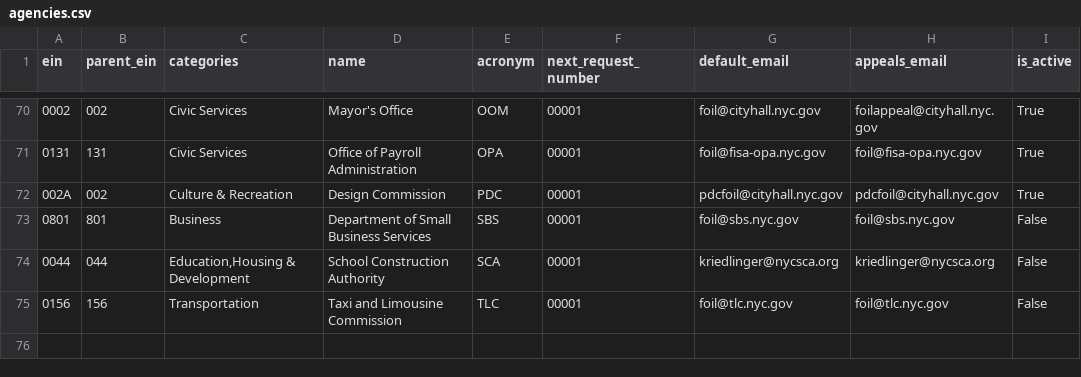
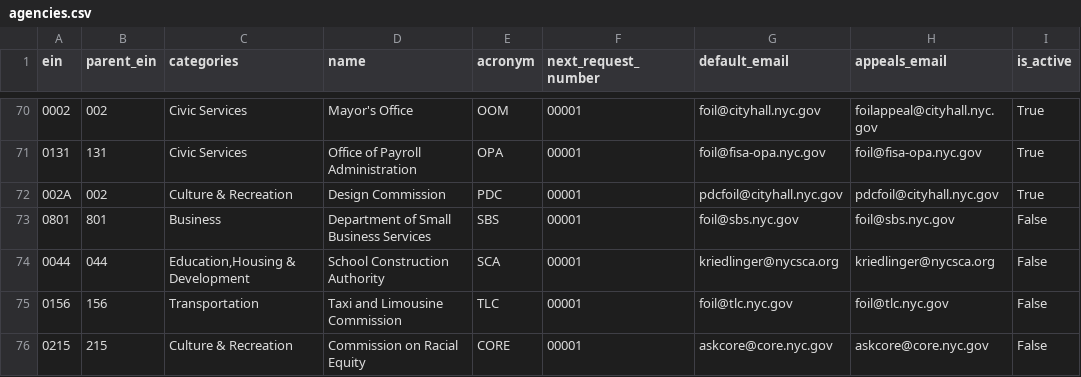
Before and after one commit to CityOfNewYork/NYCOpenRecords, a CSV file: data/agencies.csv, drawn as a sheet; only a part is shown, gaps mark what is left out.

Commit message:
Added CORE to agencies

```diff
--- a/data/agencies.csv
+++ b/data/agencies.csv
@@ -75 +75,2 @@
 "0156","156","Transportation","Taxi and Limousine Commission","TLC","00001","foil@tlc.nyc.gov","foil@tlc.nyc.gov","False"
+"0215","215","Culture & Recreation","Commission on Racial Equity","CORE","00001","askcore@core.nyc.gov","askcore@core.nyc.gov","False"
```
Also changed, not shown: data/agencies_test.csv, 2 other files.
